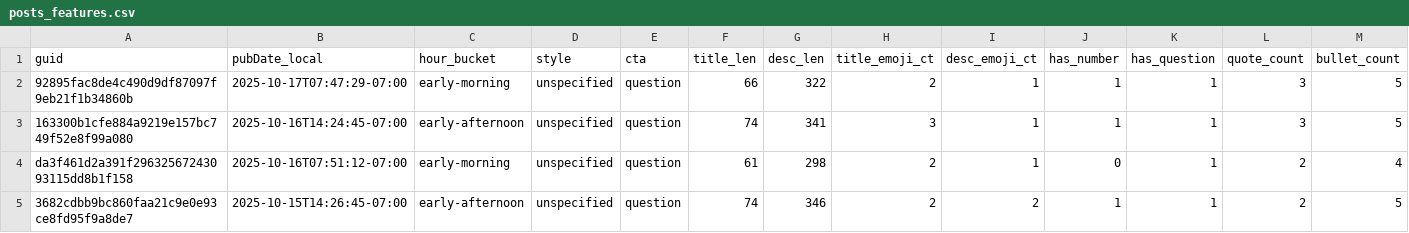
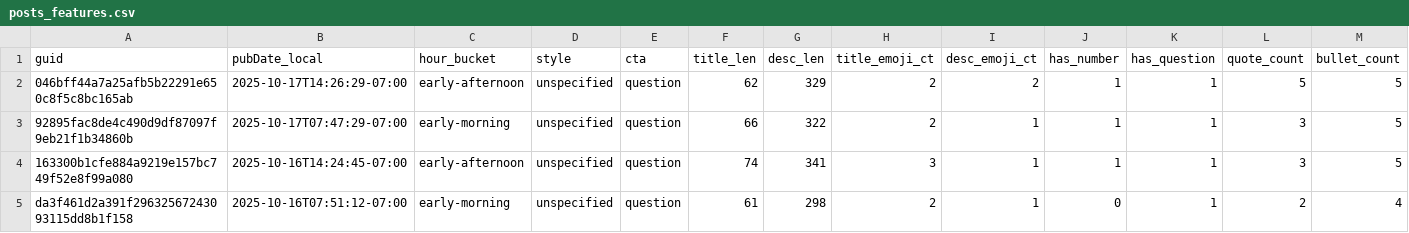
Before and after one commit to nikopastore/cf-autopost-feed, a CSV file: analytics/posts_features.csv, drawn as a sheet; only a part is shown; the shorter side is filled out with more unchanged rows; rows hold the shown columns only; the diff names each change by its address in the sheet, - before the commit and + after, or states it on an @@ line.

Commit message:
analytics: update reports, bandit, cron suggestion [skip ci]

```diff
--- a/analytics/posts_features.csv
+++ b/analytics/posts_features.csv
+row 2: 046bff44a7a25afb5b22291e650c8f5c8bc165ab | 2025-10-17T14:26:29-07:00 | early-afternoon | unspecified | question | 62 | 329 | 2 | 2 | 1 | 1 | 5 | 5
```
Also changed, not shown: analytics/feature_summary.csv, 4 other files.
